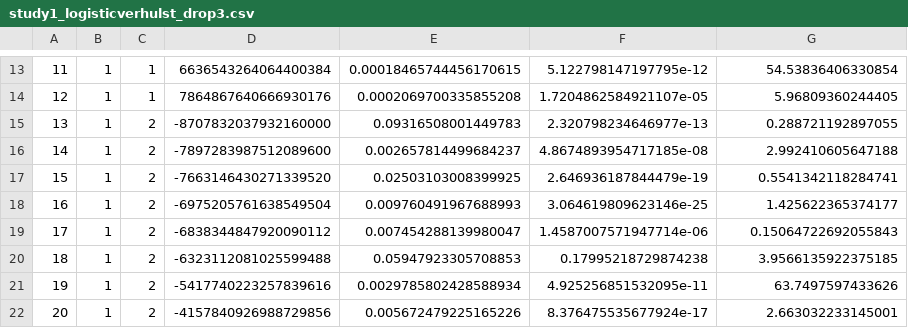
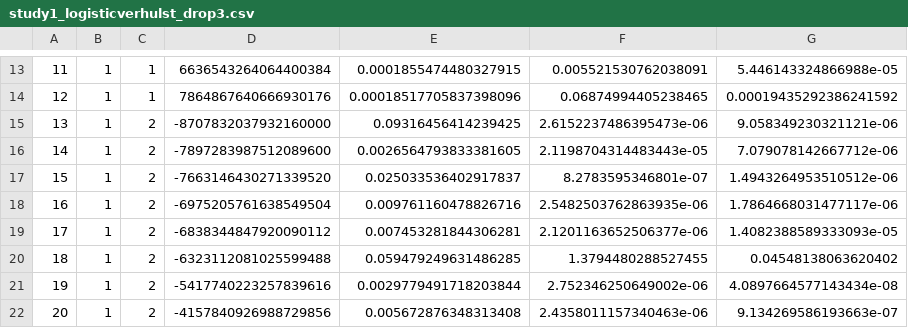
Before and after one commit to lucavella/classical-models-tumour-response-therapy, a CSV file: src/data/params/experiment2_initial/study1_logisticverhulst_drop3.csv, drawn as a sheet; only a part is shown, gaps mark what is left out; the diff covers the shown part only.

```diff
--- a/src/data/params/experiment2_initial/study1_logisticverhulst_drop3.csv
+++ b/src/data/params/experiment2_initial/study1_logisticverhulst_drop3.csv
@@ -13,10 +13,10 @@
-11,1,1,6636543264064400384,0.00018465744456170615,5.122798147197795e-12,54.53836406330854
-12,1,1,7864867640666930176,0.0002069700335855208,1.7204862584921107e-05,5.96809360244405
-13,1,2,-8707832037932160000,0.09316508001449783,2.320798234646977e-13,0.288721192897055
-14,1,2,-7897283987512089600,0.002657814499684237,4.8674893954717185e-08,2.992410605647188
-15,1,2,-7663146430271339520,0.02503103008399925,2.646936187844479e-19,0.5541342118284741
-16,1,2,-6975205761638549504,0.009760491967688993,3.064619809623146e-25,1.425622365374177
-17,1,2,-6838344847920090112,0.007454288139980047,1.4587007571947714e-06,0.15064722692055843
-18,1,2,-6323112081025599488,0.05947923305708853,0.17995218729874238,3.9566135922375185
-19,1,2,-5417740223257839616,0.0029785802428588934,4.925256851532095e-11,63.7497597433626
-20,1,2,-4157840926988729856,0.005672479225165226,8.376475535677924e-17,2.663032233145001
+11,1,1,6636543264064400384,0.0001855474480327915,0.005521530762038091,5.446143324866988e-05
+12,1,1,7864867640666930176,0.00018517705837398096,0.06874994405238465,0.00019435292386241592
+13,1,2,-8707832037932160000,0.09316456414239425,2.6152237486395473e-06,9.058349230321121e-06
+14,1,2,-7897283987512089600,0.0026564793833381605,2.1198704314483443e-05,7.079078142667712e-06
+15,1,2,-7663146430271339520,0.025033536402917837,8.2783595346801e-07,1.4943264953510512e-06
+16,1,2,-6975205761638549504,0.009761160478826716,2.5482503762863935e-06,1.7864668031477117e-06
+17,1,2,-6838344847920090112,0.007453281844306281,2.1201163652506377e-06,1.4082388589333093e-05
+18,1,2,-6323112081025599488,0.059479249631486285,1.3794480288527455,0.04548138063620402
+19,1,2,-5417740223257839616,0.0029779491718203844,2.752346250649002e-06,4.0897664577143434e-08
+20,1,2,-4157840926988729856,0.005672876348313408,2.4358011157340463e-06,9.134269586193663e-07
```
Also changed, not shown: 82 edited cells elsewhere in this file, src/data/params/experiment2_initial/study2_logisticverhulst_drop3.csv, src/data/params/experiment2_initial/study3_logisticverhulst_drop3.csv, 8 other files.
